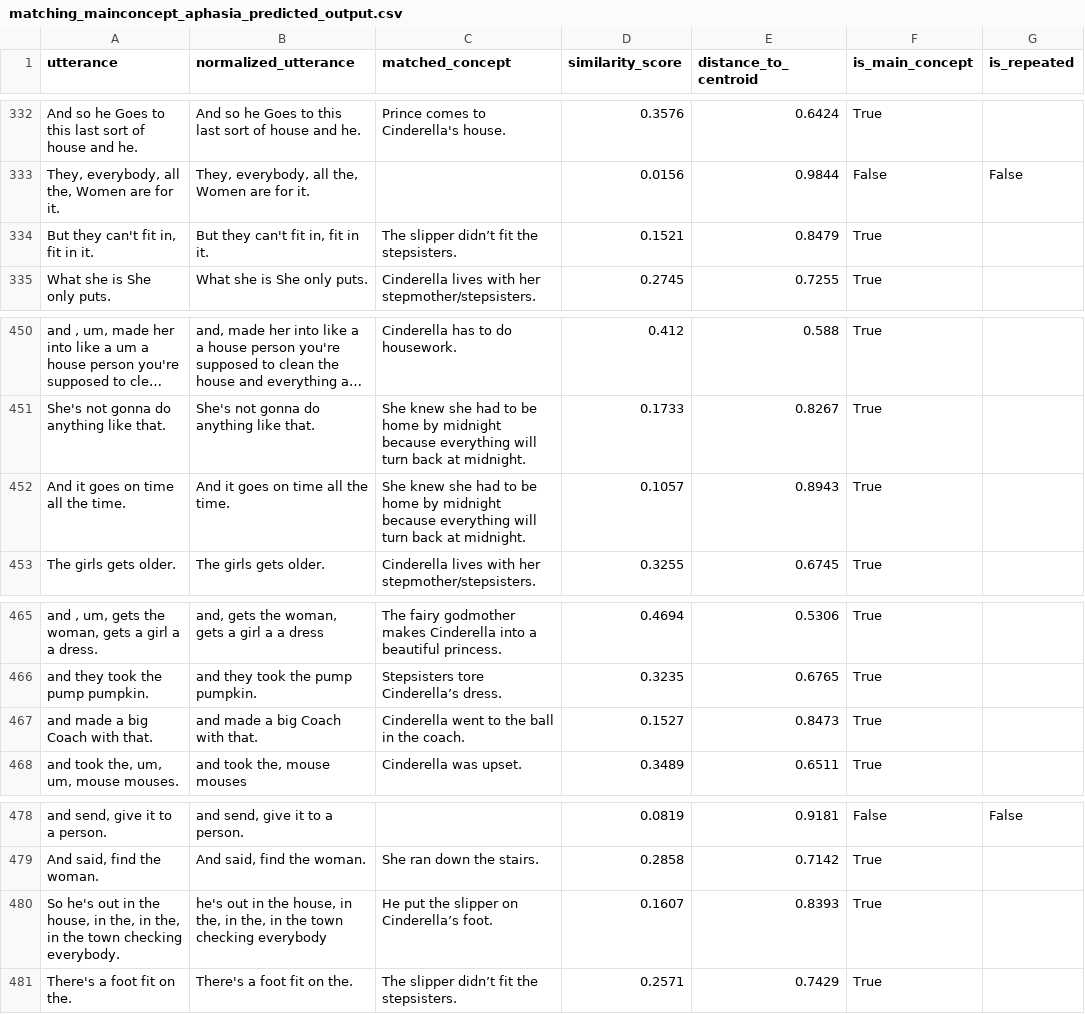
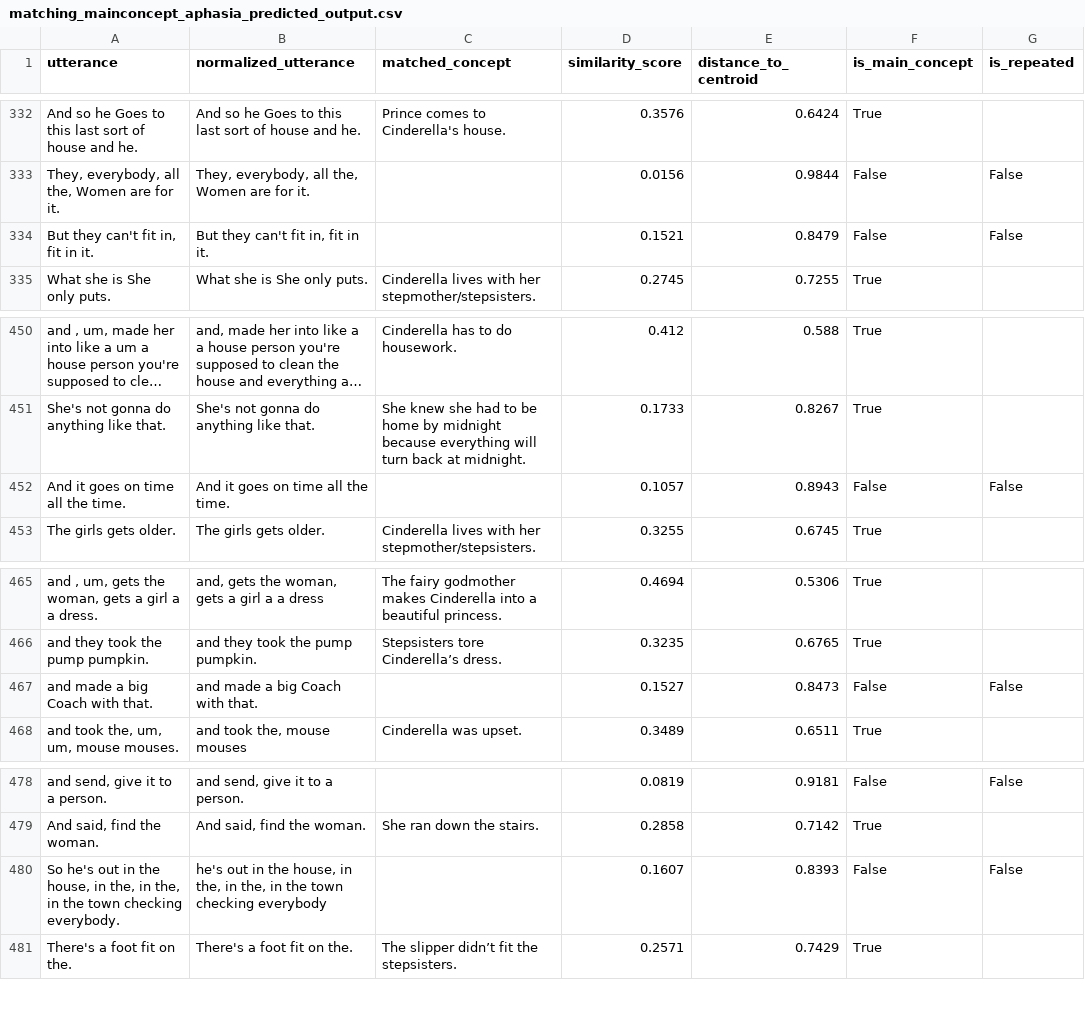
Before and after one commit to cassielee04/mainconcpet_analysis, a CSV file: data/data/matching_mainconcept_aphasia_predicted_output.csv, drawn as a sheet; only a part is shown, gaps mark what is left out; long unchanged cells end in …; the diff covers the shown part only; the diff names each change by its address in the sheet, - before the commit and + after, or states it on an @@ line.

```diff
--- a/data/data/matching_mainconcept_aphasia_predicted_output.csv
+++ b/data/data/matching_mainconcept_aphasia_predicted_output.csv
-C334 (matched_concept): The slipper didn’t fit the stepsisters.
+C334 (matched_concept): (empty)
-F334 (is_main_concept): True
+F334 (is_main_concept): False
-G334 (is_repeated): (empty)
+G334 (is_repeated): False
-C452 (matched_concept): She knew she had to be home by midnight because everything will turn back at midnight.
+C452 (matched_concept): (empty)
-F452 (is_main_concept): True
+F452 (is_main_concept): False
-G452 (is_repeated): (empty)
+G452 (is_repeated): False
-C467 (matched_concept): Cinderella went to the ball in the coach.
+C467 (matched_concept): (empty)
-F467 (is_main_concept): True
+F467 (is_main_concept): False
-G467 (is_repeated): (empty)
+G467 (is_repeated): False
-C480 (matched_concept): He put the slipper on Cinderella’s foot.
+C480 (matched_concept): (empty)
-F480 (is_main_concept): True
+F480 (is_main_concept): False
-G480 (is_repeated): (empty)
+G480 (is_repeated): False
```
Also changed, not shown: 15 edited cells elsewhere in this file, data/data/matching_mainconcept_aphasia_controls_predicted_output.csv, data/data/matching_mainconcept_dementia_controls_predicted_output.csv, 13 other files.
